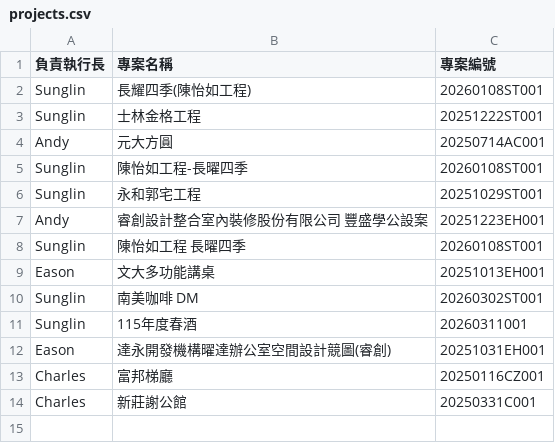
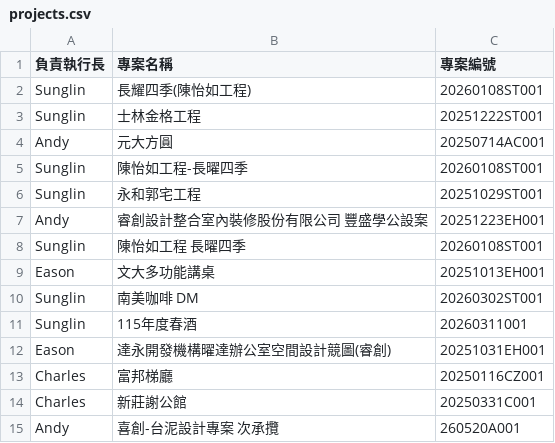
Before and after one commit to anitalintimelab-ops/Procurement-and-Payment-Request-System, a CSV file: projects.csv, drawn as a sheet; the diff names each change by its address in the sheet, - before the commit and + after, or states it on an @@ line.

Commit message:
Auto sync projects.csv from TimeLab System

```diff
--- a/projects.csv
+++ b/projects.csv
+row 15: Andy | 喜創-台泥設計專案 次承攬 | 260520A001
```
